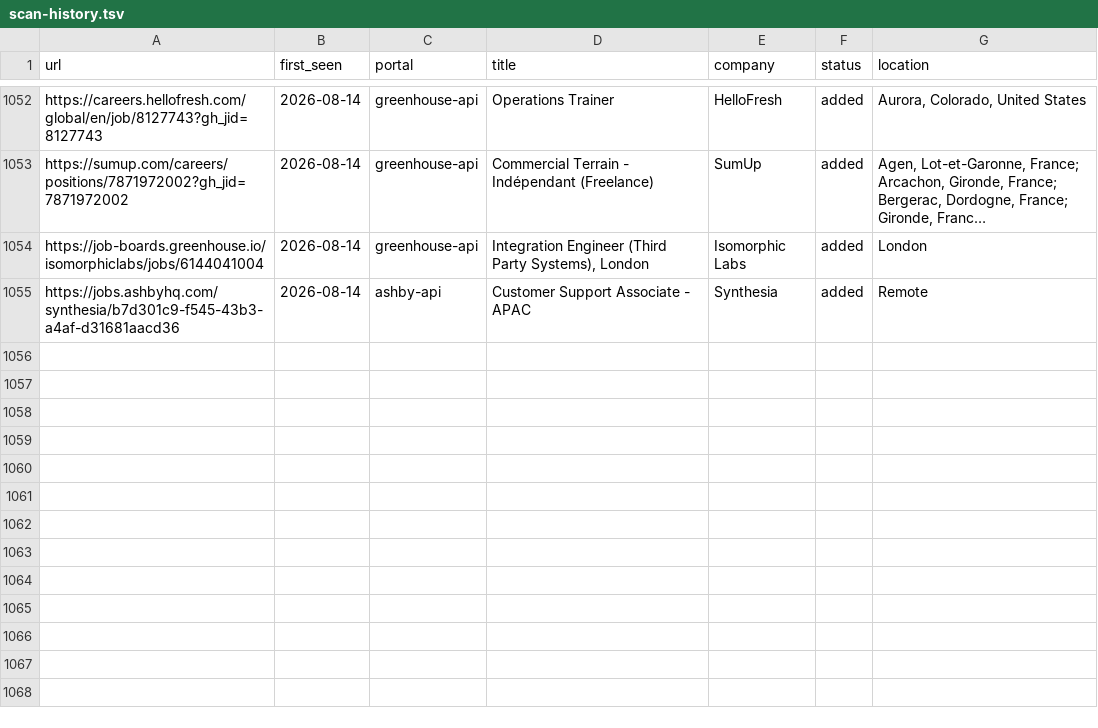
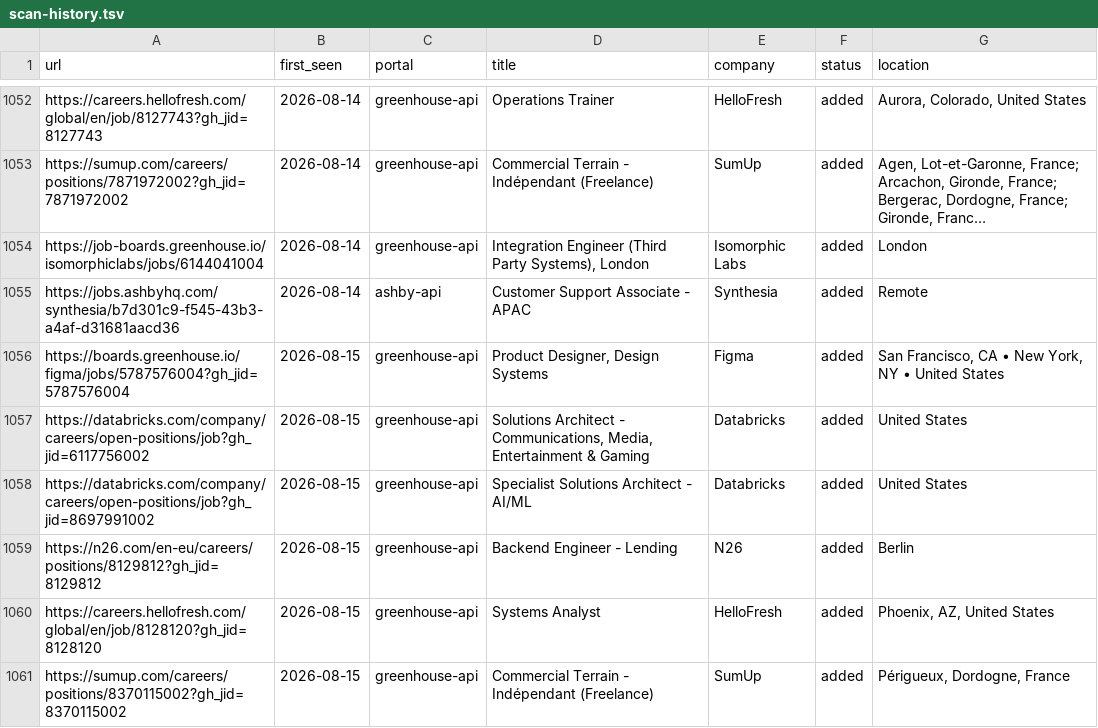
Before and after one commit to nishitaKatepallewar/Jobot, a TSV file: data/scan-history.tsv, drawn as a sheet; only a part is shown, gaps mark what is left out; long unchanged cells end in ….

Commit message:
chore: daily scan results 2026-08-15

```diff
--- a/data/scan-history.tsv
+++ b/data/scan-history.tsv
@@ -1055 +1055,7 @@ https://job-boards.greenhouse.io/isomorphiclabs/jobs/6144041004	2026-08-14	green
 https://jobs.ashbyhq.com/synthesia/b7d301c9-f545-43b3-a4af-d31681aacd36	2026-08-14	ashby-api	Customer Support Associate - APAC	Synthesia	added	Remote
+https://boards.greenhouse.io/figma/jobs/5787576004?gh_jid=5787576004	2026-08-15	greenhouse-api	Product Designer, Design Systems	Figma	added	San Francisco, CA • New York, NY • United States
+https://databricks.com/company/careers/open-positions/job?gh_jid=6117756002	2026-08-15	greenhouse-api	Solutions Architect - Communications, Media, Entertainment & Gaming 	Databricks	added	United States
+https://databricks.com/company/careers/open-positions/job?gh_jid=8697991002	2026-08-15	greenhouse-api	Specialist Solutions Architect - AI/ML	Databricks	added	United States
+https://n26.com/en-eu/careers/positions/8129812?gh_jid=8129812	2026-08-15	greenhouse-api	Backend Engineer - Lending	N26	added	Berlin
+https://careers.hellofresh.com/global/en/job/8128120?gh_jid=8128120	2026-08-15	greenhouse-api	Systems Analyst	HelloFresh	added	Phoenix, AZ, United States
+https://sumup.com/careers/positions/8370115002?gh_jid=8370115002	2026-08-15	greenhouse-api	Commercial Terrain - Indépendant (Freelance)	SumUp	added	Périgueux, Dordogne, France
```
Also changed, not shown: 1 other file.
